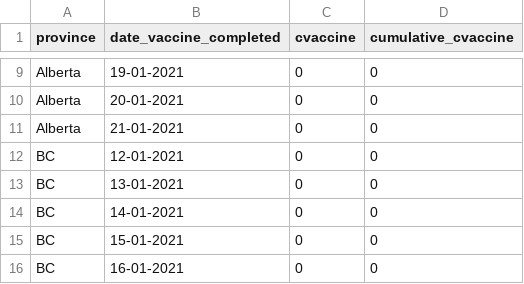
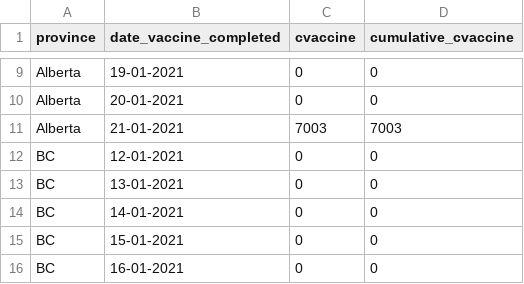
Before and after one commit to ccodwg/Covid19Canada, a CSV file: timeseries_prov/vaccine_completion_timeseries_prov.csv, drawn as a sheet; only a part is shown, gaps mark what is left out.

Commit message:
Add info regarding AB second doses.
https://globalnews.ca/news/7591232/second-dose-covid-19-vaccine-alberta-pfizer-shortage/

```diff
--- a/timeseries_prov/vaccine_completion_timeseries_prov.csv
+++ b/timeseries_prov/vaccine_completion_timeseries_prov.csv
@@ -10,3 +10,3 @@
 "Alberta","20-01-2021",0,0
-"Alberta","21-01-2021",0,0
+"Alberta","21-01-2021",7003,7003
 "BC","12-01-2021",0,0
```
Also changed, not shown: timeseries_canada/vaccine_completion_timeseries_canada.csv, vaccine_completion_cumulative.csv.
